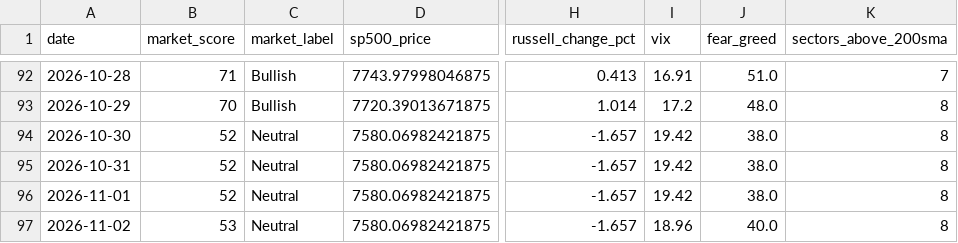
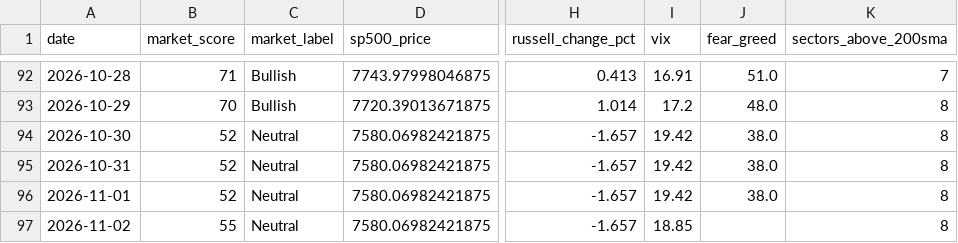
Before and after one commit to agent22793/market-dashboard, a CSV file: data/history.csv, drawn as a sheet; only a part is shown, gaps mark what is left out; the diff names each change by its address in the sheet, - before the commit and + after, or states it on an @@ line.

```diff
--- a/data/history.csv
+++ b/data/history.csv
-B97 (market_score): 53
+B97 (market_score): 55
-I97 (vix): 18.96
+I97 (vix): 18.85
-J97 (fear_greed): 40.0
+J97 (fear_greed): (empty)
```
Also changed, not shown: 1 other file.
